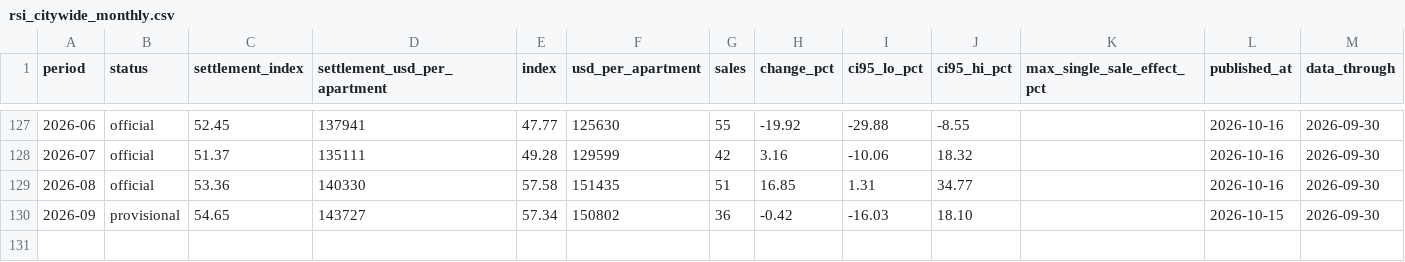
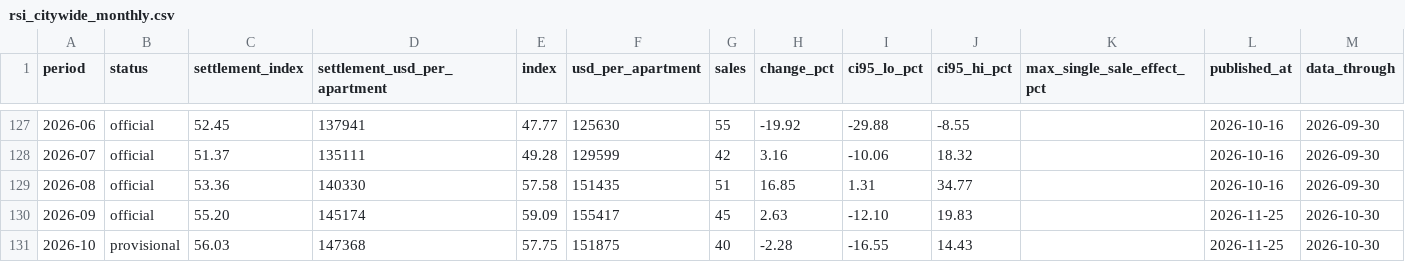
Before and after one commit to Retail-Hedging/nyc-rent-stabilized-index, a CSV file: data/rsi_citywide_monthly.csv, drawn as a sheet; only a part is shown, gaps mark what is left out.

```diff
--- a/data/rsi_citywide_monthly.csv
+++ b/data/rsi_citywide_monthly.csv
@@ -129,2 +129,3 @@ period,status,settlement_index,settlement_usd_per_apartment,index,usd_per_apartm
 2026-08,official,53.36,140330,57.58,151435,51,16.85,1.31,34.77,,2026-10-16,2026-09-30
-2026-09,provisional,54.65,143727,57.34,150802,36,-0.42,-16.03,18.10,,2026-10-15,2026-09-30
+2026-09,official,55.20,145174,59.09,155417,45,2.63,-12.10,19.83,,2026-11-25,2026-10-30
+2026-10,provisional,56.03,147368,57.75,151875,40,-2.28,-16.55,14.43,,2026-11-25,2026-10-30
```
Also changed, not shown: data/rsi_citywide.csv, data/sales_excluded.csv, 27 other files.
